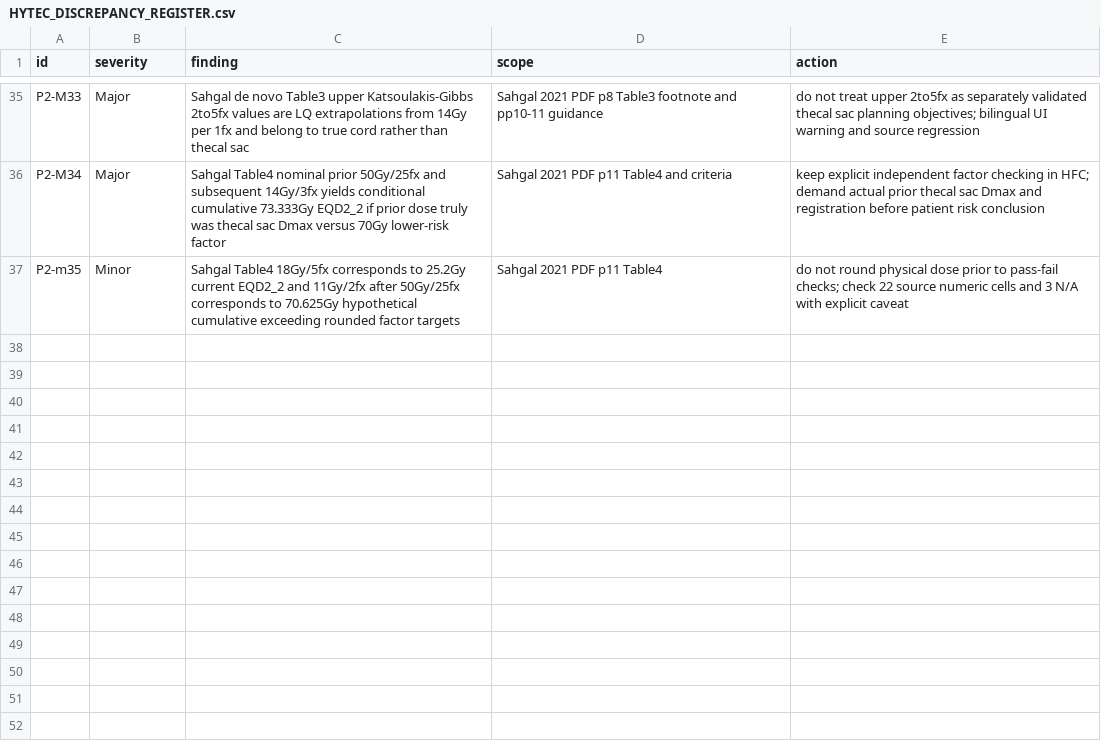
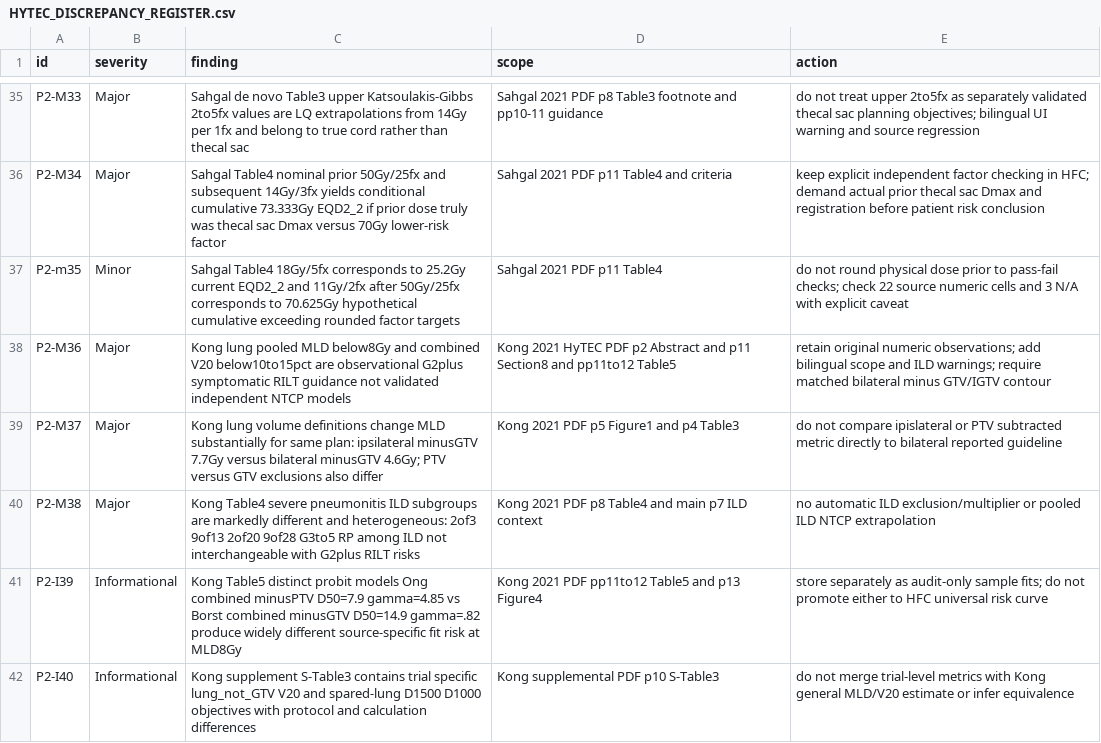
Before and after one commit to mesava/HFC-HypoFracCalc-, a CSV file: docs/HYTEC_DISCREPANCY_REGISTER.csv, drawn as a sheet; only a part is shown, gaps mark what is left out.

Commit message:
docs(p2): register Kong MLD/V20 contour specificity ILD confounding and probit heterogeneity

```diff
--- a/docs/HYTEC_DISCREPANCY_REGISTER.csv
+++ b/docs/HYTEC_DISCREPANCY_REGISTER.csv
@@ -37 +37,6 @@ P2-M34,Major,Sahgal Table4 nominal prior 50Gy/25fx and subsequent 14Gy/3fx yield
 P2-m35,Minor,Sahgal Table4 18Gy/5fx corresponds to 25.2Gy current EQD2_2 and 11Gy/2fx after 50Gy/25fx corresponds to 70.625Gy hypothetical cumulative exceeding rounded factor targets,Sahgal 2021 PDF p11 Table4,do not round physical dose prior to pass-fail checks; check 22 source numeric cells and 3 N/A with explicit caveat
+P2-M36,Major,Kong lung pooled MLD below8Gy and combined V20 below10to15pct are observational G2plus symptomatic RILT guidance not validated independent NTCP models,Kong 2021 HyTEC PDF p2 Abstract and p11 Section8 and pp11to12 Table5,retain original numeric observations; add bilingual scope and ILD warnings; require matched bilateral minus GTV/IGTV contour
+P2-M37,Major,Kong lung volume definitions change MLD substantially for same plan: ipsilateral minusGTV 7.7Gy versus bilateral minusGTV 4.6Gy; PTV versus GTV exclusions also differ,Kong 2021 PDF p5 Figure1 and p4 Table3,do not compare ipislateral or PTV subtracted metric directly to bilateral reported guideline
+P2-M38,Major,Kong Table4 severe pneumonitis ILD subgroups are markedly different and heterogeneous: 2of3 9of13 2of20 9of28 G3to5 RP among ILD not interchangeable with G2plus RILT risks,Kong 2021 PDF p8 Table4 and main p7 ILD context,no automatic ILD exclusion/multiplier or pooled ILD NTCP extrapolation
+P2-I39,Informational,Kong Table5 distinct probit models Ong combined minusPTV D50=7.9 gamma=4.85 vs Borst combined minusGTV D50=14.9 gamma=.82 produce widely different source-specific fit risk at MLD8Gy,Kong 2021 PDF pp11to12 Table5 and p13 Figure4,store separately as audit-only sample fits; do not promote either to HFC universal risk curve
+P2-I40,Informational,Kong supplement S-Table3 contains trial specific lung_not_GTV V20 and spared-lung D1500 D1000 objectives with protocol and calculation differences,Kong supplemental PDF p10 S-Table3,do not merge trial-level metrics with Kong general MLD/V20 estimate or infer equivalence
```
